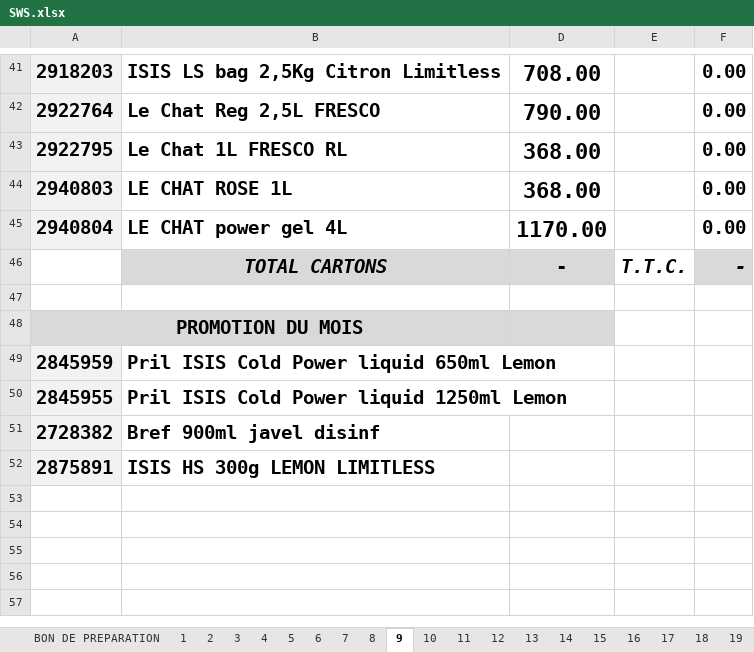
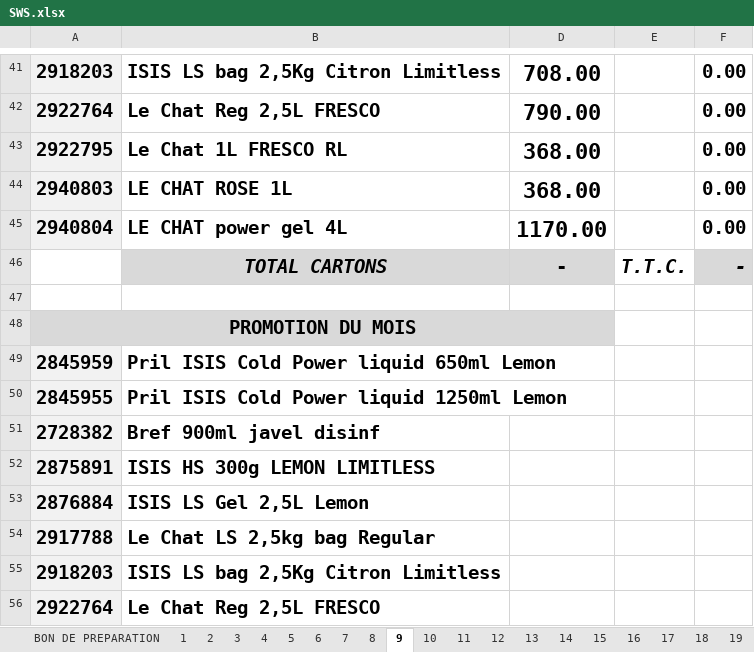
Before and after one commit to kenzaaallouche/Andromede-app1, an Excel workbook: SWS.xlsx, sheet 9, drawn as a sheet; only a part is shown, gaps mark what is left out; values as stored, in another font and other column widths than the file's, no borders; conditional formats not drawn; removed rows and columns are numbered as before the commit, all else as after; the diff names each change by its address in the sheet, - before the commit and + after, or states it on an @@ line.

```diff
--- a/SWS.xlsx (sheet 9)
+++ b/SWS.xlsx (sheet 9)
-A48:B48 merged
+A48:D48 merged
+row 53: 2876884 | ISIS LS Gel 2,5L Lemon
+row 54: 2917788 | Le Chat LS 2,5kg bag Regular
+row 55: 2918203 | ISIS LS bag 2,5Kg Citron Limitless
+row 56: 2922764 | Le Chat Reg 2,5L FRESCO
```
Also changed, not shown: sheet BON DE PREPARATION, sheet 1, sheet 19, sheet 12, sheet 14, sheet 16, 13 more sheets, MM.xlsx, PS.xlsx.
